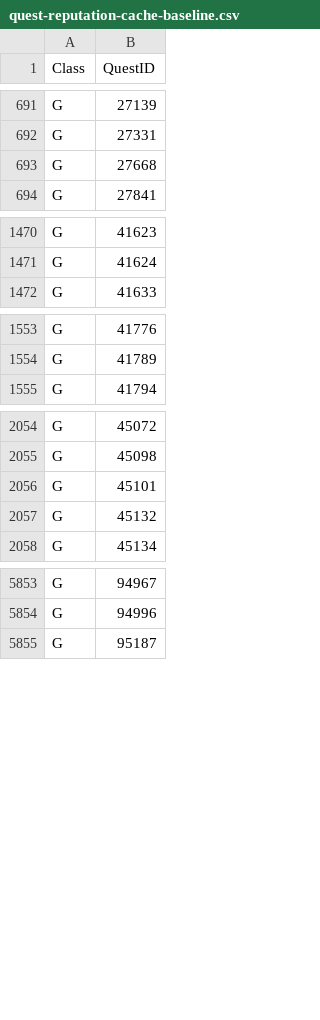
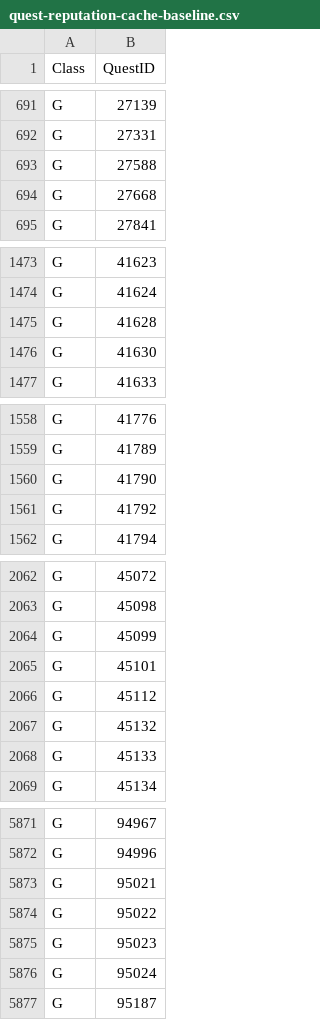
Before and after one commit to AlistairJM/QuestCompletist, a CSV file: docs/plans/quest-reputation-cache-baseline.csv, drawn as a sheet; only a part is shown, gaps mark what is left out; the diff covers the shown part only.

```diff
--- a/docs/plans/quest-reputation-cache-baseline.csv
+++ b/docs/plans/quest-reputation-cache-baseline.csv
@@ -692,2 +692,3 @@
 "G","27331"
+"G","27588"
 "G","27668"
@@ -1471,2 +1474,4 @@
 "G","41624"
+"G","41628"
+"G","41630"
 "G","41633"
@@ -1554,2 +1559,4 @@
 "G","41789"
+"G","41790"
+"G","41792"
 "G","41794"
@@ -2055,4 +2063,7 @@
 "G","45098"
+"G","45099"
 "G","45101"
+"G","45112"
 "G","45132"
+"G","45133"
 "G","45134"
@@ -5854,2 +5872,6 @@
 "G","94996"
+"G","95021"
+"G","95022"
+"G","95023"
+"G","95024"
 "G","95187"
```
Also changed, not shown: 10 added rows elsewhere in this file, docs/plans/missing-quests-baseline.csv, docs/plans/quest-levels-baseline.csv, 10 other files.
